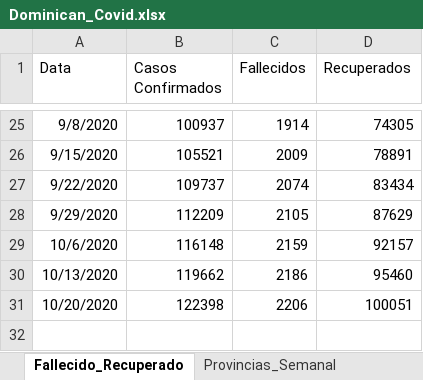
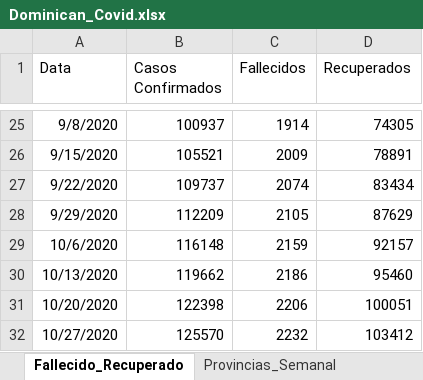
Before and after one commit to jason-hernandez-73/Miscellanea_Pythonica, an Excel workbook: Covid_Dominican/Dominican_Covid.xlsx, sheet Fallecido_Recuperado, drawn as a sheet; only a part is shown, gaps mark what is left out; values as stored, in another font and other column widths than the file's, no borders; the diff names each change by its address in the sheet, - before the commit and + after, or states it on an @@ line.

```diff
--- a/Covid_Dominican/Dominican_Covid.xlsx (sheet Fallecido_Recuperado)
+++ b/Covid_Dominican/Dominican_Covid.xlsx (sheet Fallecido_Recuperado)
+row 32: 10/27/2020 | 125570 | 2232 | 103412
```
Also changed, not shown: sheet Provincias_Semanal.
